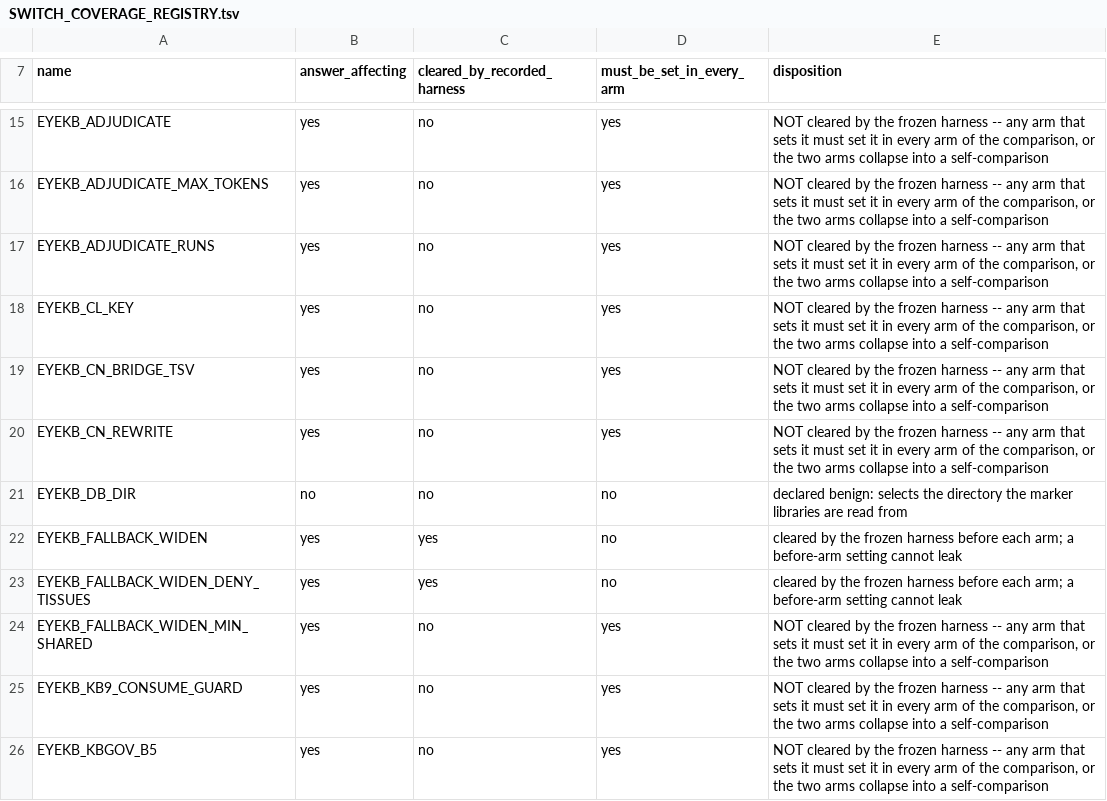
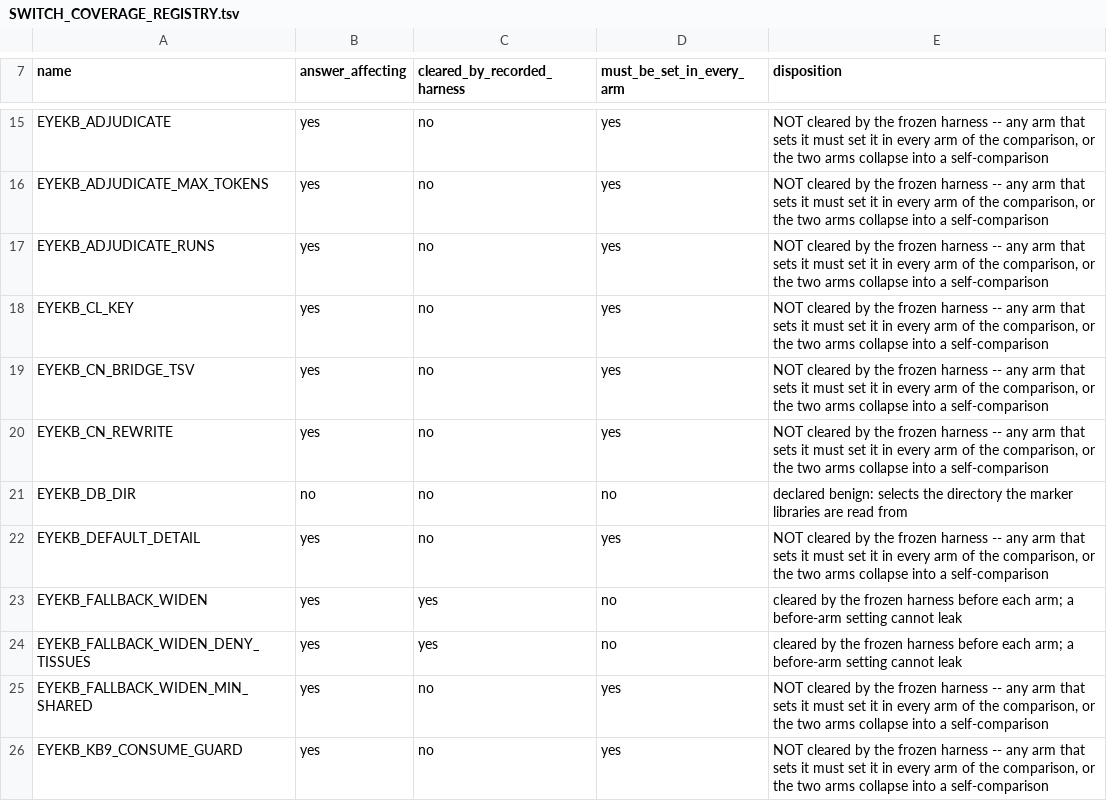
Before and after one commit to DRYBW/SZ_OPHT_KB, a TSV file: docs/SWITCH_COVERAGE_REGISTRY.tsv, drawn as a sheet; only a part is shown, gaps mark what is left out; the shorter side is filled out with more unchanged rows; the diff names each change by its address in the sheet, - before the commit and + after, or states it on an @@ line.

Commit message:
Make the compact response tier the default on the two heavy tools
A caller that expressed no preference used to pay for the largest possible
answer: 140,005 characters for the index page and 91,332 for a human retina
composition. The switch that avoids this existed and was documented, so it only
helped callers who read the description.

Default tier only. get_kb_page(scope="index") now returns the page inventory
(140,005 -> 4,324 characters); get_tissue_composition now returns the compact
tier (91,332 -> 25,745). Every explicit argument returns exactly the bytes it
returned before: detail="full", summary=False, summary=True, detail="answer" are
byte-identical on all six probed calls. A single tissue page and the disease
prior are unchanged.

A smaller default names itself: implicit calls carry detail_applied and a
detail_note stating that the full answer is one call away and that
EYEKB_DEFAULT_DETAIL=full restores the old default (measured 4/4 defaults
byte-identical to the pre-change run).

The compact composition tier keeps every per-row citation (10 rows, 20 citations,
same as the full tier), which was the hard stop on flipping that default. The 20
keys it does leave out are named in omitted_fields.

Side effect recorded, not absorbed: the legacy tool-panel identity probe moves on
one further call (mouse composition default). Three other panel calls were already
moved before this card by catalogue and library growth; the baseline is
deliberately not re-recorded, so that historical drift stays visible.

Also fixes a latent crash on the way: detail=True raised AttributeError inside the
core; True now means the full tier and False the compact one.

Card: docs/plans/default_tier_20261029 (criteria frozen before the edit, one
criterion amended before the edit because its threshold came from a stale
catalogue size). Gates: card criteria 7/7, G6 21 checks 0 fail, G5 registry in
sync, G4 at its pre-existing 1/3 mismatch, negative battery byte-identical to the
pre-change run. Contract: VERIFY_CONTRACT 5.8.

```diff
--- a/docs/SWITCH_COVERAGE_REGISTRY.tsv
+++ b/docs/SWITCH_COVERAGE_REGISTRY.tsv
+row 22: EYEKB_DEFAULT_DETAIL | yes | no | yes | NOT cleared by the frozen harness -- any arm that sets it must set it in every arm of the comparison, or the two arms collapse into a self-comparison
```
Also changed, not shown: 18 other files.
